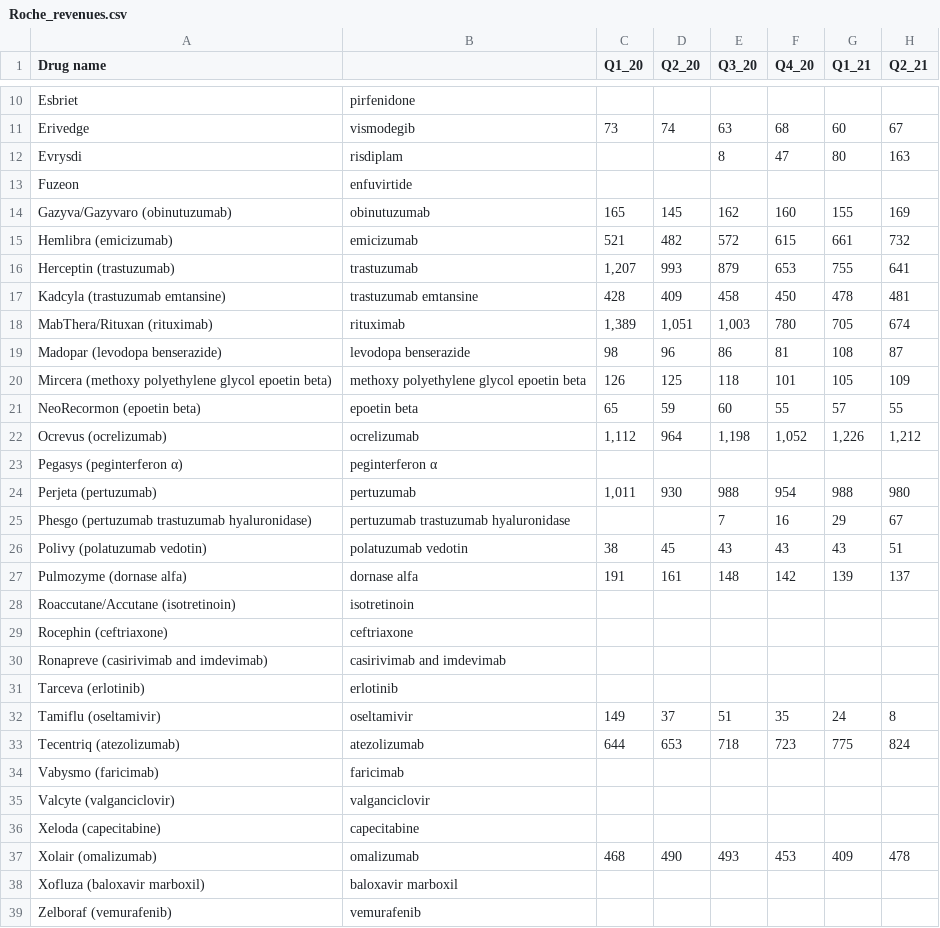
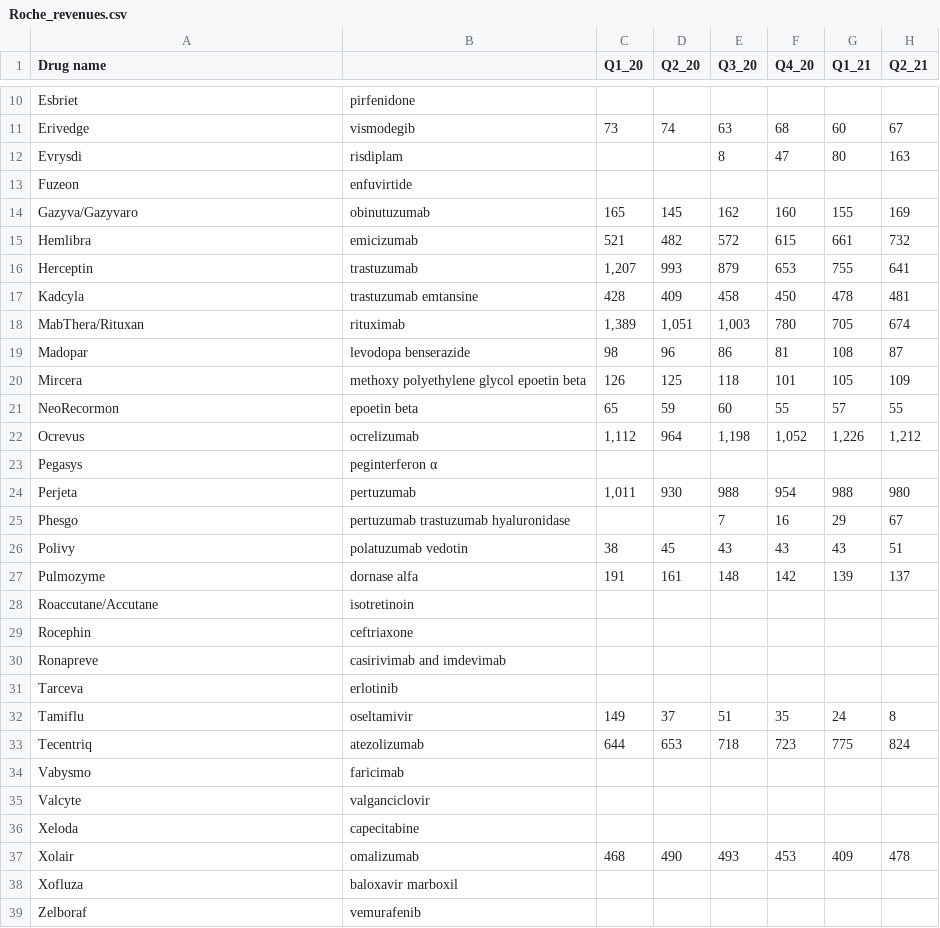
Before and after one commit to MilesGithub/Pharmaceuticals, a CSV file: Roche_revenues.csv, drawn as a sheet; only a part is shown, gaps mark what is left out; the diff names each change by its address in the sheet, - before the commit and + after, or states it on an @@ line.

Commit message:
updated Roche_revenues.csv

```diff
--- a/Roche_revenues.csv
+++ b/Roche_revenues.csv
-A14 (Drug name): Gazyva/Gazyvaro (obinutuzumab)
+A14 (Drug name): Gazyva/Gazyvaro
-A15 (Drug name): Hemlibra (emicizumab)
+A15 (Drug name): Hemlibra
-A16 (Drug name): Herceptin (trastuzumab)
+A16 (Drug name): Herceptin
-A17 (Drug name): Kadcyla (trastuzumab emtansine)
+A17 (Drug name): Kadcyla
-A18 (Drug name): MabThera/Rituxan (rituximab)
+A18 (Drug name): MabThera/Rituxan
-A19 (Drug name): Madopar (levodopa benserazide)
+A19 (Drug name): Madopar
-A20 (Drug name): Mircera (methoxy polyethylene glycol epoetin beta)
+A20 (Drug name): Mircera
-A21 (Drug name): NeoRecormon (epoetin beta)
+A21 (Drug name): NeoRecormon
-A22 (Drug name): Ocrevus (ocrelizumab)
+A22 (Drug name): Ocrevus
-A23 (Drug name): Pegasys (peginterferon α)
+A23 (Drug name): Pegasys
-A24 (Drug name): Perjeta (pertuzumab)
+A24 (Drug name): Perjeta
-A25 (Drug name): Phesgo (pertuzumab trastuzumab hyaluronidase)
+A25 (Drug name): Phesgo
-A26 (Drug name): Polivy (polatuzumab vedotin)
+A26 (Drug name): Polivy
-A27 (Drug name): Pulmozyme (dornase alfa)
+A27 (Drug name): Pulmozyme
-A28 (Drug name): Roaccutane/Accutane (isotretinoin)
+A28 (Drug name): Roaccutane/Accutane
-A29 (Drug name): Rocephin (ceftriaxone)
+A29 (Drug name): Rocephin
-A30 (Drug name): Ronapreve (casirivimab and imdevimab)
+A30 (Drug name): Ronapreve
-A31 (Drug name): Tarceva (erlotinib)
+A31 (Drug name): Tarceva
-A32 (Drug name): Tamiflu (oseltamivir)
+A32 (Drug name): Tamiflu
-A33 (Drug name): Tecentriq (atezolizumab)
+A33 (Drug name): Tecentriq
-A34 (Drug name): Vabysmo (faricimab)
+A34 (Drug name): Vabysmo
-A35 (Drug name): Valcyte (valganciclovir)
+A35 (Drug name): Valcyte
-A36 (Drug name): Xeloda (capecitabine)
+A36 (Drug name): Xeloda
-A37 (Drug name): Xolair (omalizumab)
+A37 (Drug name): Xolair
-A38 (Drug name): Xofluza (baloxavir marboxil)
+A38 (Drug name): Xofluza
-A39 (Drug name): Zelboraf (vemurafenib)
+A39 (Drug name): Zelboraf
```
